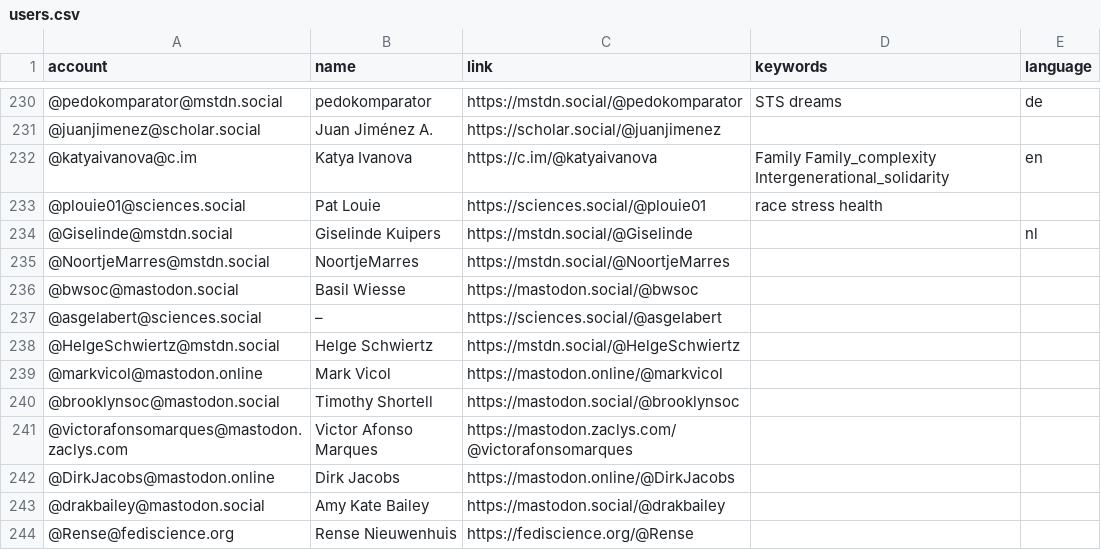
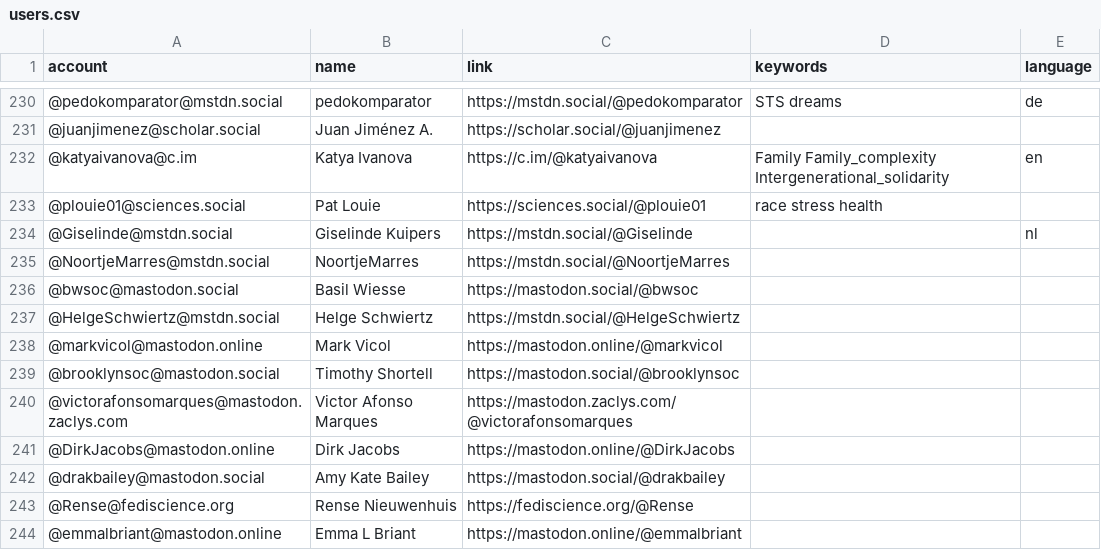
Before and after one commit to trutzig89182/Mastodon-Sociologists, a CSV file: resources/users.csv, drawn as a sheet; only a part is shown, gaps mark what is left out; the shorter side is filled out with more unchanged rows; the diff names each change by its address in the sheet, - before the commit and + after, or states it on an @@ line.

Commit message:
Update users.csv

```diff
--- a/resources/users.csv
+++ b/resources/users.csv
-row 237: @asgelabert@sciences.social | – | https://sciences.social/@asgelabert
```
